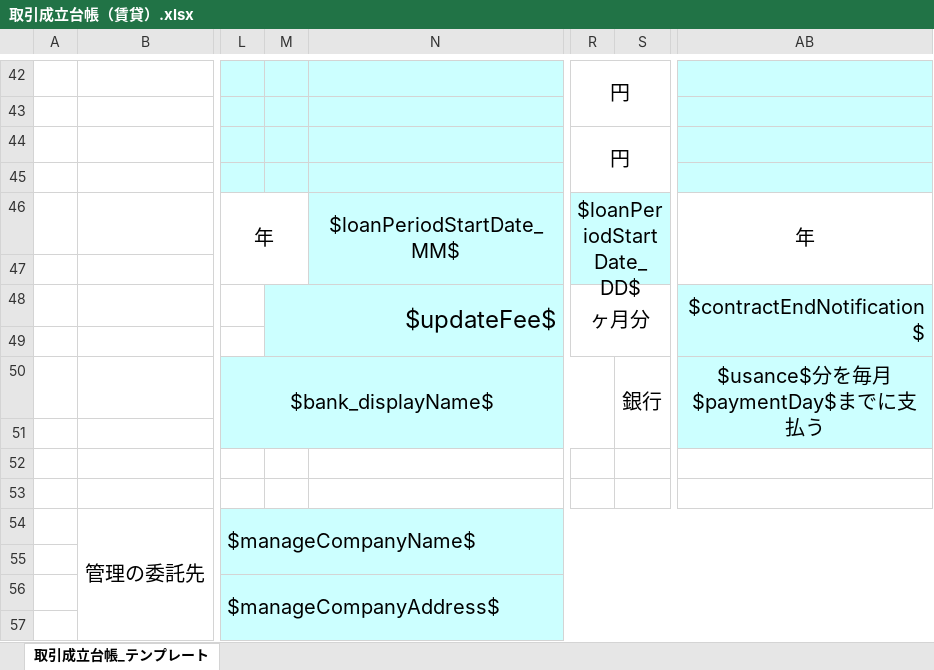
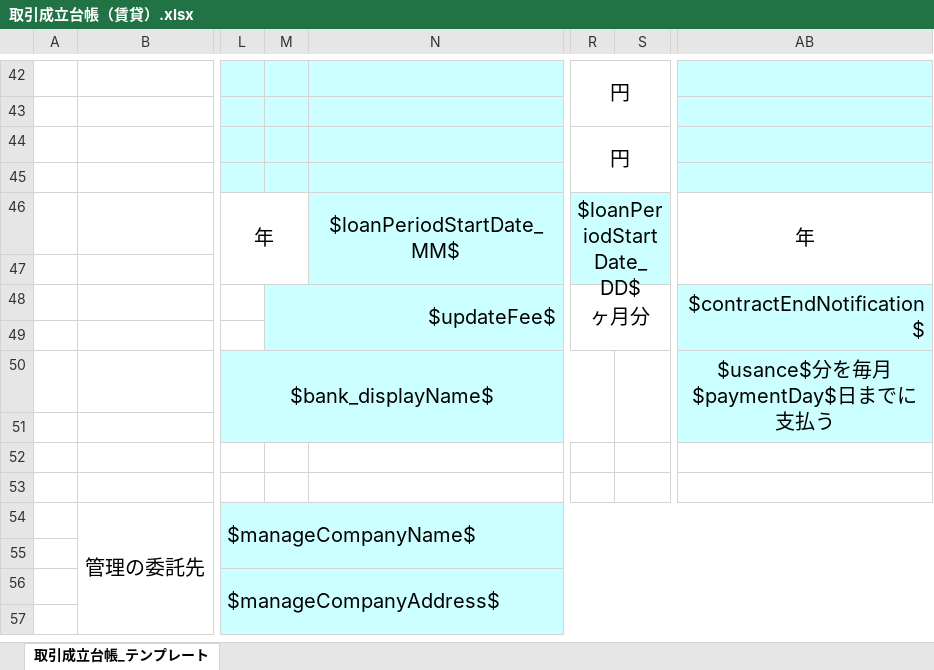
Before and after one commit to wavesyncjp/kbs_backend, an Excel workbook: template/取引成立台帳（賃貸）.xlsx, sheet 取引成立台帳_テンプレート, drawn as a sheet; only a part is shown, gaps mark what is left out; values as stored, in another font and other column widths than the file's, no borders; the diff names each change by its address in the sheet, - before the commit and + after, or states it on an @@ line.

```diff
--- a/template/取引成立台帳（賃貸）.xlsx (sheet 取引成立台帳_テンプレート)
+++ b/template/取引成立台帳（賃貸）.xlsx (sheet 取引成立台帳_テンプレート)
@@ M48 text size: smaller @@
-S50: 銀行
+S50: (empty)
-AB50: $usance$分を毎月$paymentDay$までに支払う
+AB50: $usance$分を毎月$paymentDay$日までに支払う
```
Also changed, not shown: 7 other files.
